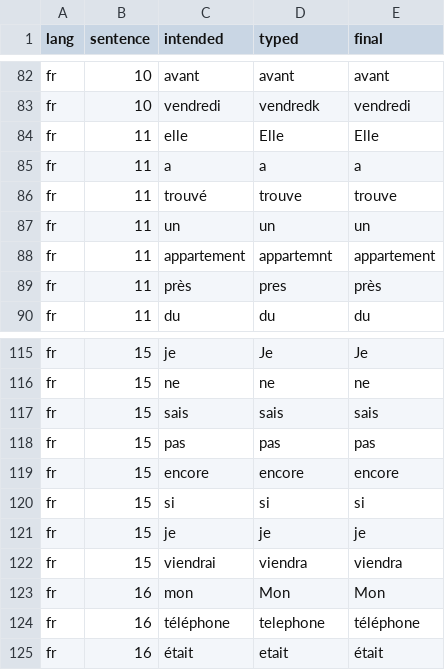
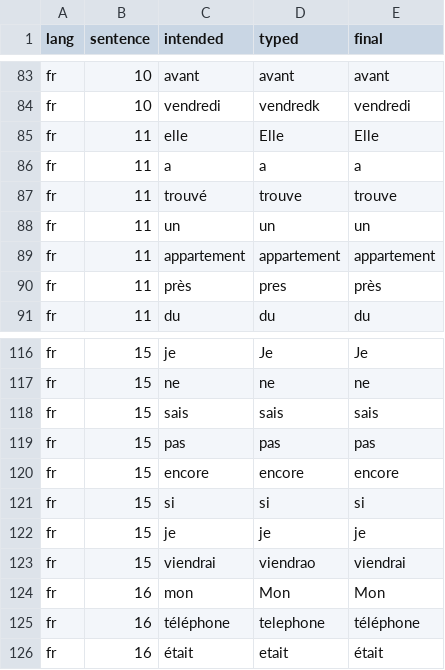
Before and after one commit to getdictus/dictus-android, a TSV file: docs/research/385-spatial-decoder/spatial-on/fr/commits.tsv, drawn as a sheet; only a part is shown, gaps mark what is left out; the diff covers the shown part only.

```diff
--- a/docs/research/385-spatial-decoder/spatial-on/fr/commits.tsv
+++ b/docs/research/385-spatial-decoder/spatial-on/fr/commits.tsv
@@ -87,3 +88,3 @@ fr	11	trouvé	trouve	trouve
 fr	11	un	un	un
-fr	11	appartement	appartemnt	appartement
+fr	11	appartement	appartement	appartement
 fr	11	près	pres	près
@@ -121,3 +122,3 @@ fr	15	si	si	si
 fr	15	je	je	je
-fr	15	viendrai	viendra	viendra
+fr	15	viendrai	viendrao	viendrai
 fr	16	mon	Mon	Mon
```
Also changed, not shown: 1 added row and 30 edited cells elsewhere in this file, docs/research/385-spatial-decoder/changed-words.tsv, docs/research/385-spatial-decoder/spatial-off/en/taps.tsv, 21 other files.
